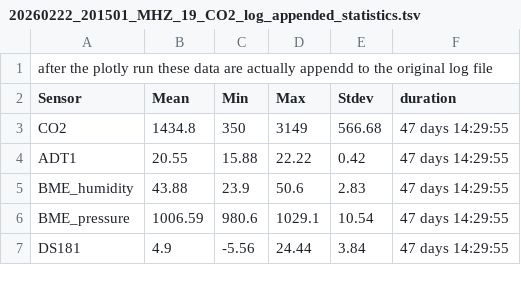
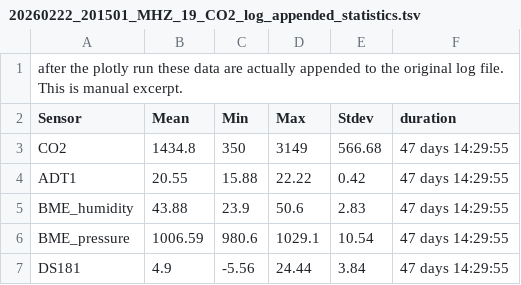
Before and after one commit to Ekkehard-Schulze/indoor-climate-logger, a TSV file: utility_scripts/plotting_and_statistics_with_demo_data/output_files_of_py_script/20260222_201501_MHZ_19_CO2_log_appended_statistics.tsv, drawn as a sheet.

Commit message:
plotly script and documentation updated

```diff
--- a/utility_scripts/plotting_and_statistics_with_demo_data/output_files_of_py_script/20260222_201501_MHZ_19_CO2_log_appended_statistics.tsv
+++ b/utility_scripts/plotting_and_statistics_with_demo_data/output_files_of_py_script/20260222_201501_MHZ_19_CO2_log_appended_statistics.tsv
@@ -1,2 +1,2 @@
-after the plotly run these data are actually appendd to the original log file					
+after the plotly run these data are actually appended to the original log file. This is manual excerpt.					
 Sensor	Mean 	Min 	Max 	Stdev 	duration
```
Also changed, not shown: 5 other files.
